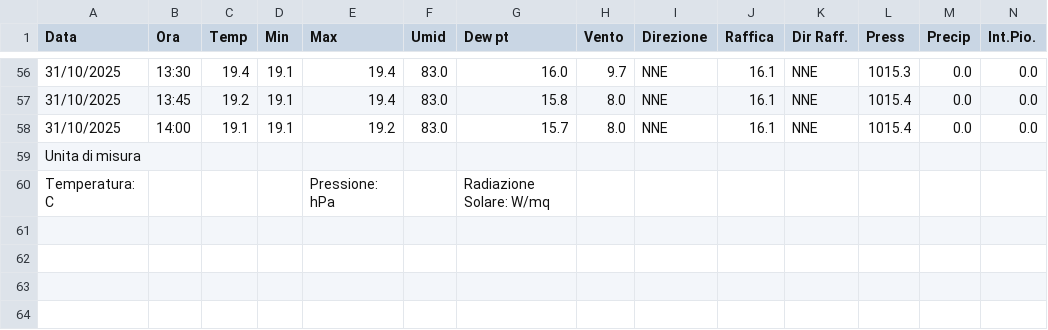
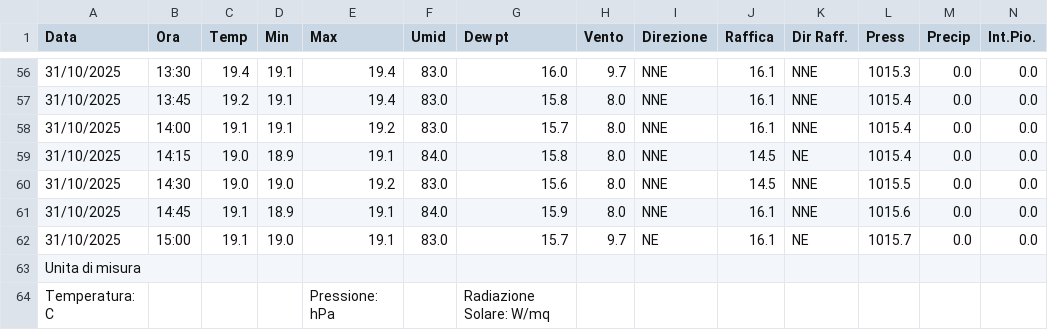
Before and after one commit to skfallin/meteopuzzo, a CSV file: export.csv, drawn as a sheet; only a part is shown, gaps mark what is left out; rows hold the shown columns only; the diff names each change by its address in the sheet, - before the commit and + after, or states it on an @@ line.

```diff
--- a/export.csv
+++ b/export.csv
+row 59: 31/10/2025 | 14:15 | 19.0 | 18.9 | 19.1 | 84.0 | 15.8 | 8.0 | NNE | 14.5 | NE | 1015.4 | 0.0 | 0.0
+row 60: 31/10/2025 | 14:30 | 19.0 | 19.0 | 19.2 | 83.0 | 15.6 | 8.0 | NNE | 14.5 | NNE | 1015.5 | 0.0 | 0.0
+row 61: 31/10/2025 | 14:45 | 19.1 | 18.9 | 19.1 | 84.0 | 15.9 | 8.0 | NNE | 16.1 | NNE | 1015.6 | 0.0 | 0.0
+row 62: 31/10/2025 | 15:00 | 19.1 | 19.0 | 19.1 | 83.0 | 15.7 | 9.7 | NE | 16.1 | NE | 1015.7 | 0.0 | 0.0
```
